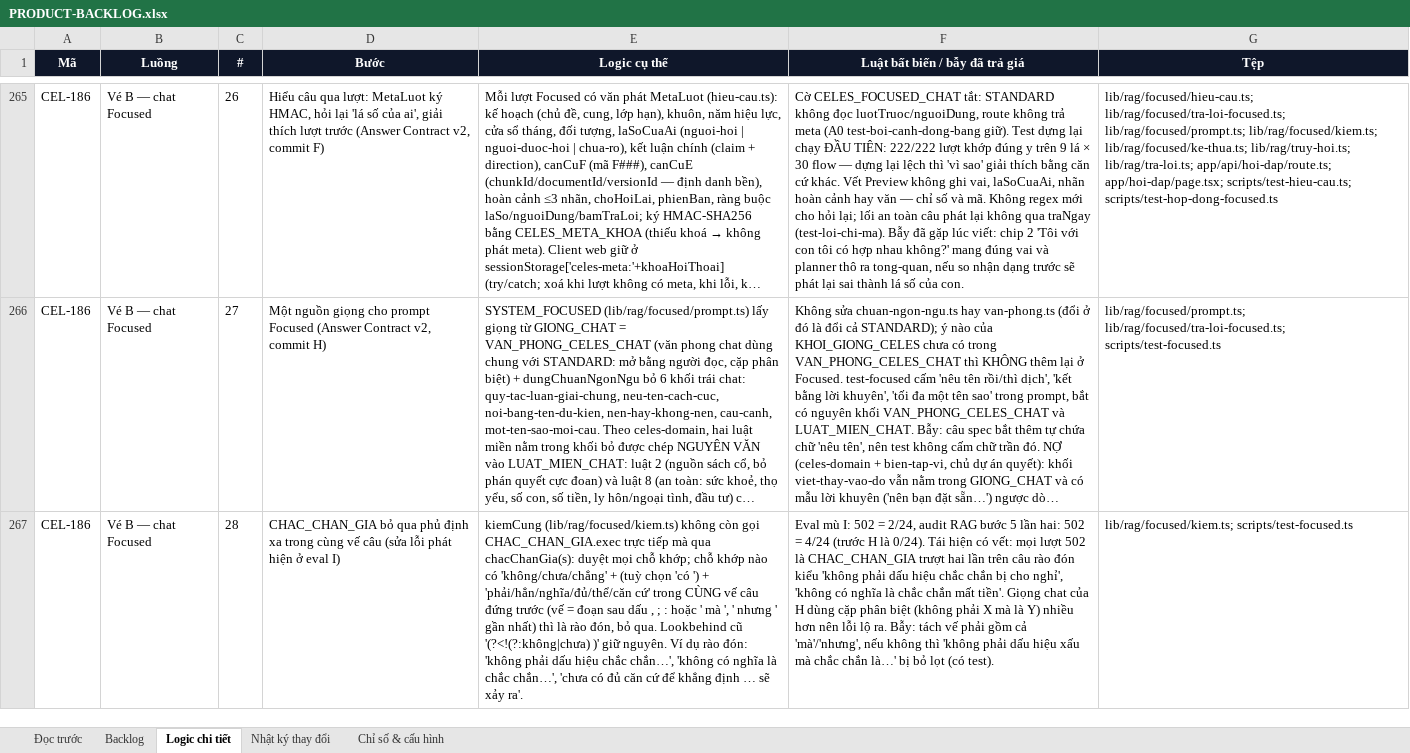
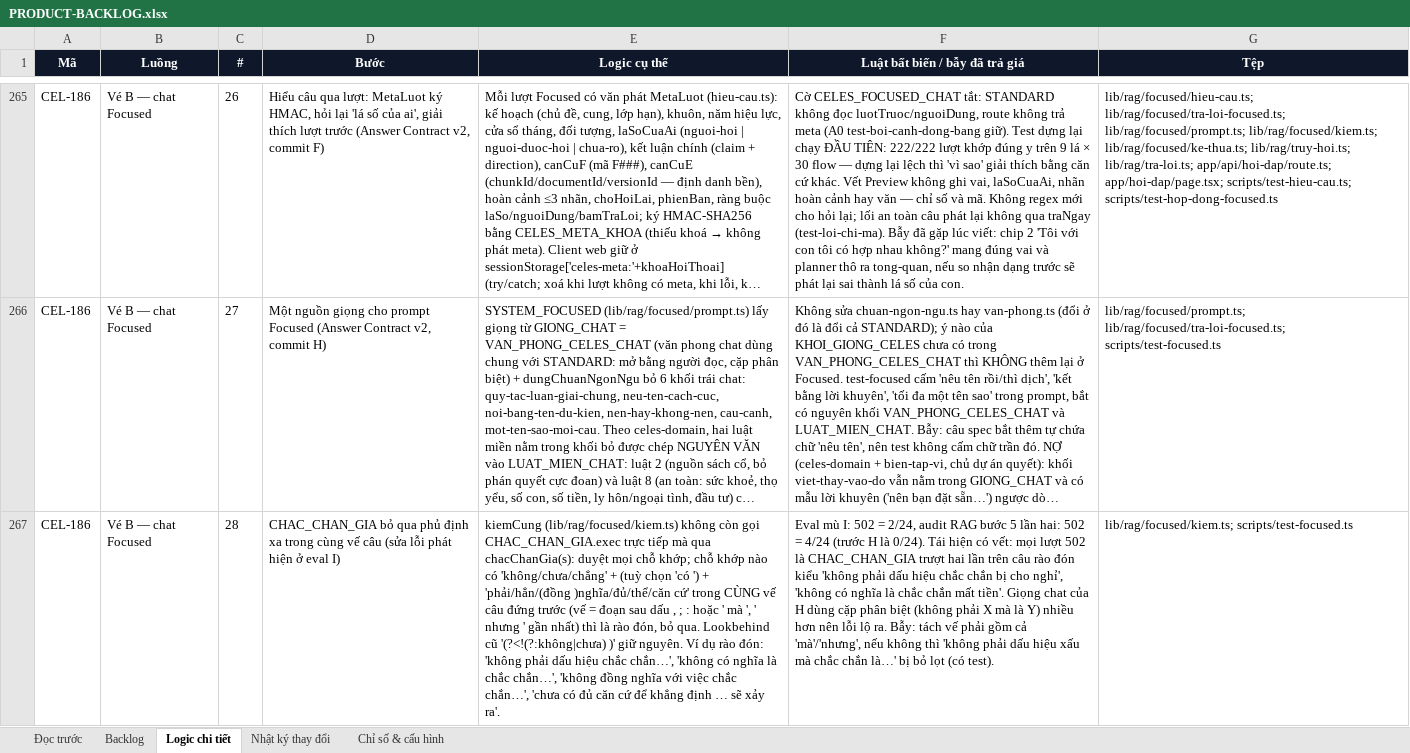
Before and after one commit to Hieuzz05/Celestia-tuvi, an Excel workbook: PRODUCT-BACKLOG.xlsx, sheet Logic chi tiết, drawn as a sheet; only a part is shown, gaps mark what is left out; long unchanged cells end in …; values as stored, in another font and other column widths than the file's, no borders; the diff names each change by its address in the sheet, - before the commit and + after, or states it on an @@ line.

```diff
--- a/PRODUCT-BACKLOG.xlsx (sheet Logic chi tiết)
+++ b/PRODUCT-BACKLOG.xlsx (sheet Logic chi tiết)
-E267 (Logic cụ thể): …') + 'phải/hẳn/nghĩa/đủ/thể/căn cứ' trong CÙNG vế câu đứng trước (vế = đoạn sau dấu , ; : hoặc ' mà ', ' nhưng ' gần nhất) thì là rào đón, bỏ qua. Lookbehind cũ '(?<!(?:không|chưa) )' giữ nguyên. Ví dụ rào đón: 'không phải dấu hiệu chắc chắn…', 'không có nghĩa là chắc chắn…',…
+E267 (Logic cụ thể): …') + 'phải/hẳn/(đồng )nghĩa/đủ/thể/căn cứ' trong CÙNG vế câu đứng trước (vế = đoạn sau dấu , ; : hoặc ' mà ', ' nhưng ' gần nhất) thì là rào đón, bỏ qua. Lookbehind cũ '(?<!(?:không|chưa) )' giữ nguyên. Ví dụ rào đón: 'không phải dấu hiệu chắc chắn…', 'không có nghĩa là chắc chắn…', 'không đồng nghĩa với việc chắc chắn…',…
```
Also changed, not shown: sheet Nhật ký thay đổi, 2 other files.
